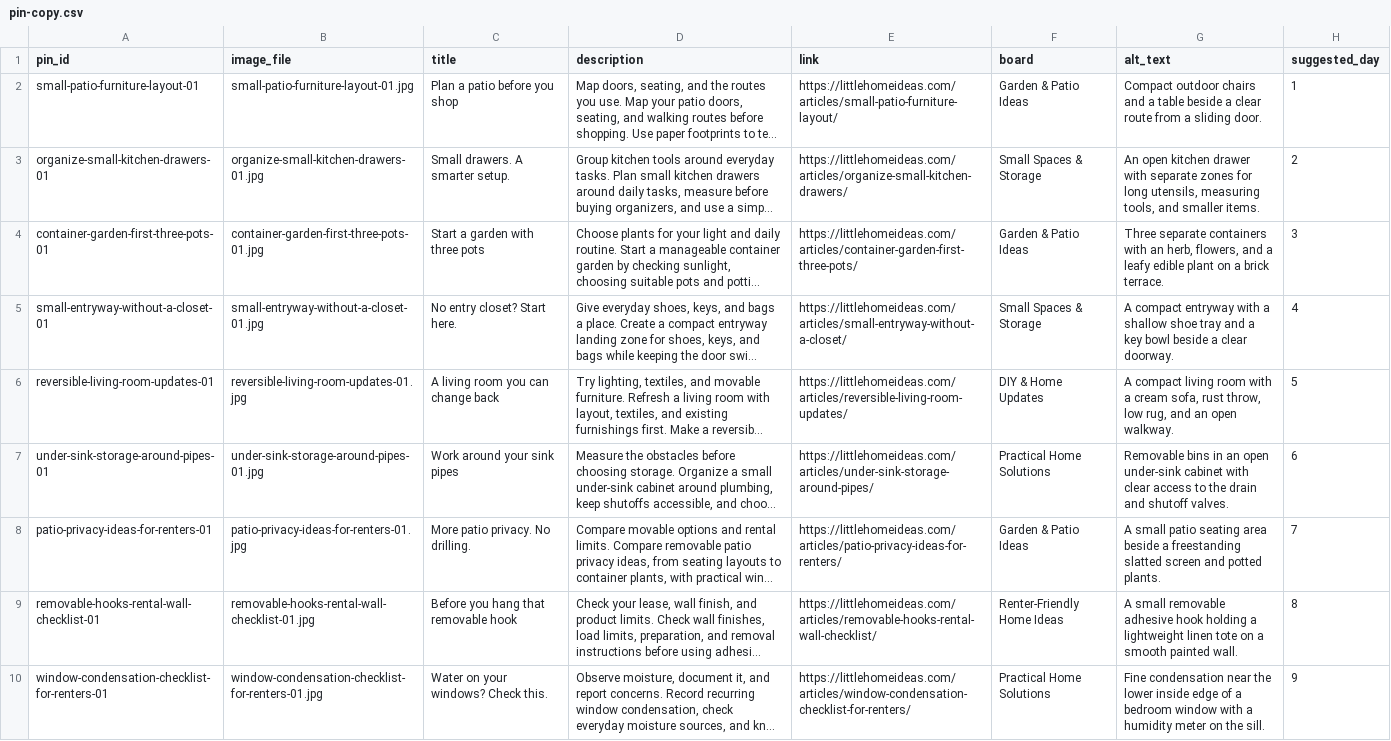
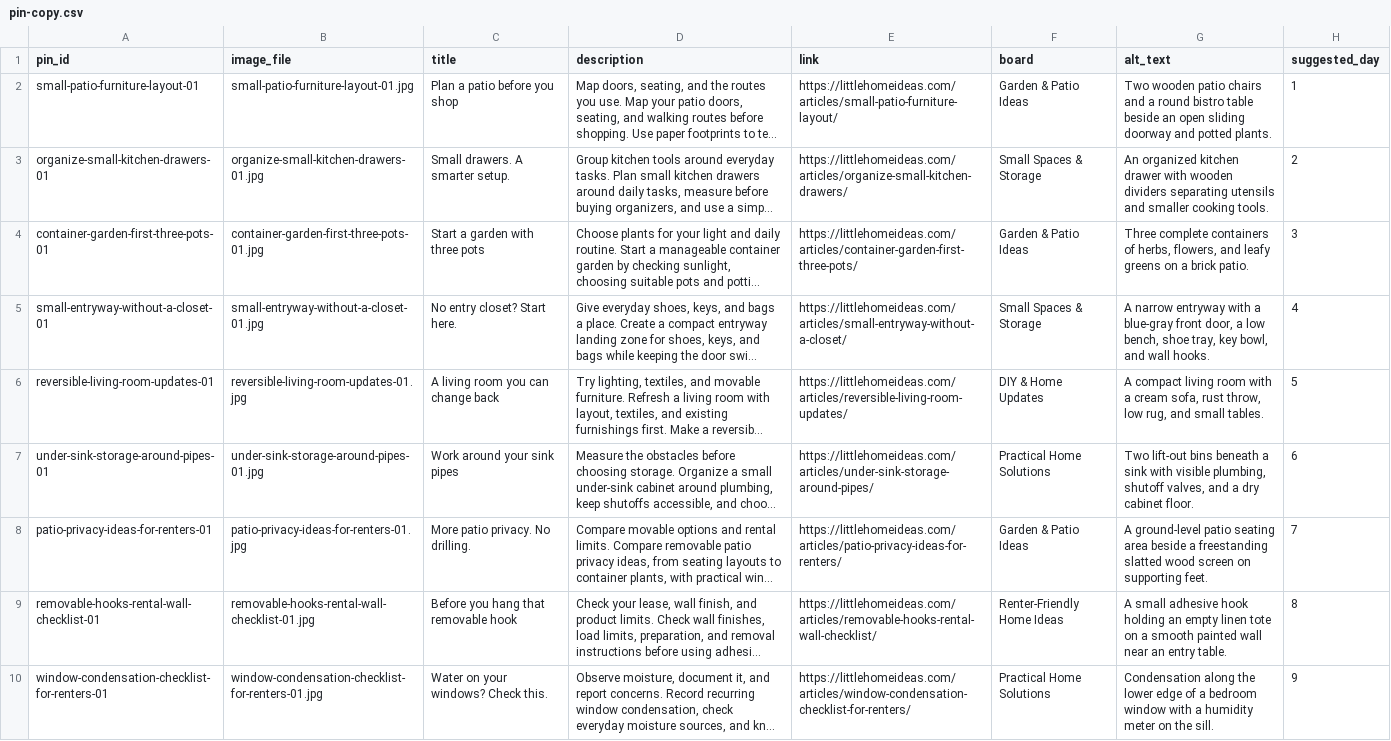
Before and after one commit to Mirqo1/little-home-ideas, a CSV file: marketing/pinterest/pin-copy.csv, drawn as a sheet; only a part is shown; long unchanged cells end in …; the diff covers the shown part only; the diff names each change by its address in the sheet, - before the commit and + after, or states it on an @@ line.

Commit message:
Prepare full-bleed portrait Pinterest scenes (#35)

```diff
--- a/marketing/pinterest/pin-copy.csv
+++ b/marketing/pinterest/pin-copy.csv
-G2 (alt_text): Compact outdoor chairs and a table beside a clear route from a sliding door.
+G2 (alt_text): Two wooden patio chairs and a round bistro table beside an open sliding doorway and potted plants.
-G3 (alt_text): An open kitchen drawer with separate zones for long utensils, measuring tools, and smaller items.
+G3 (alt_text): An organized kitchen drawer with wooden dividers separating utensils and smaller cooking tools.
-G4 (alt_text): Three separate containers with an herb, flowers, and a leafy edible plant on a brick terrace.
+G4 (alt_text): Three complete containers of herbs, flowers, and leafy greens on a brick patio.
-G5 (alt_text): A compact entryway with a shallow shoe tray and a key bowl beside a clear doorway.
+G5 (alt_text): A narrow entryway with a blue-gray front door, a low bench, shoe tray, key bowl, and wall hooks.
-G6 (alt_text): …rug, and an open walkway.
+G6 (alt_text): …rug, and small tables.
-G7 (alt_text): Removable bins in an open under-sink cabinet with clear access to the drain and shutoff valves.
+G7 (alt_text): Two lift-out bins beneath a sink with visible plumbing, shutoff valves, and a dry cabinet floor.
-G8 (alt_text): A small patio seating area beside a freestanding slatted screen and potted plants.
+G8 (alt_text): A ground-level patio seating area beside a freestanding slatted wood screen on supporting feet.
-G9 (alt_text): A small removable adhesive hook holding a lightweight linen tote on a smooth painted wall.
+G9 (alt_text): A small adhesive hook holding an empty linen tote on a smooth painted wall near an entry table.
-G10 (alt_text): Fine condensation near the lower inside edge of…
+G10 (alt_text): Condensation along the lower edge of…
```
Also changed, not shown: 9 edited cells elsewhere in this file, 5 other files.
